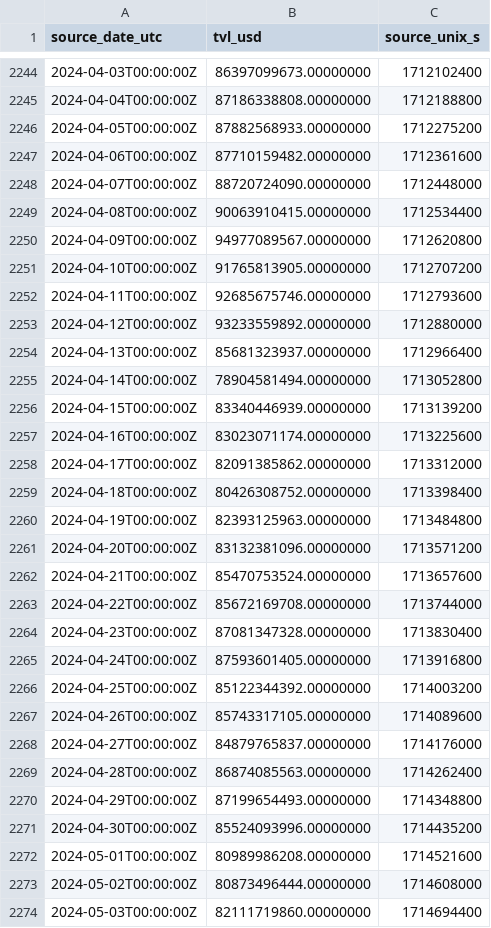
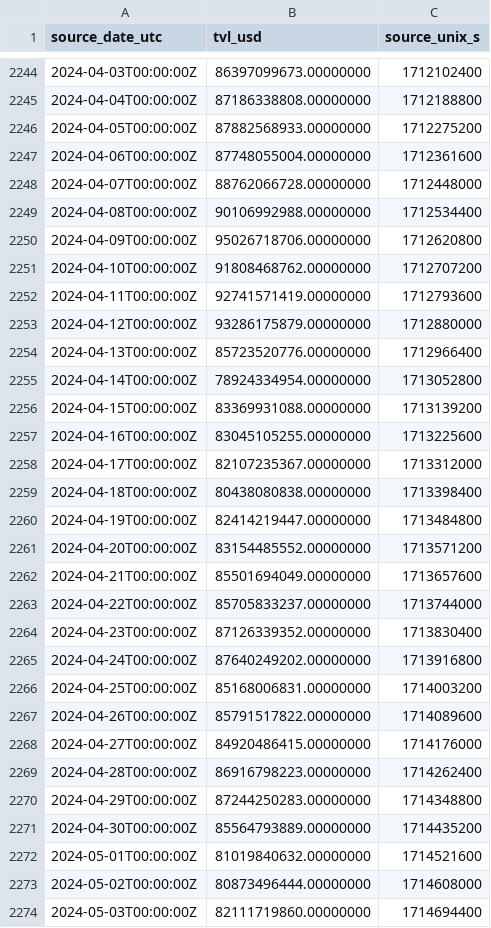
Before and after one commit to imthequin2811-gif/radar-pisau-jatuh, a CSV file: data/tvl/daily_official.csv, drawn as a sheet; only a part is shown, gaps mark what is left out; the diff covers the shown part only.

```diff
--- a/data/tvl/daily_official.csv
+++ b/data/tvl/daily_official.csv
@@ -2246,28 +2246,28 @@ source_date_utc,tvl_usd,source_unix_s
 2024-04-05T00:00:00Z,87882568933.00000000,1712275200
-2024-04-06T00:00:00Z,87710159482.00000000,1712361600
-2024-04-07T00:00:00Z,88720724090.00000000,1712448000
-2024-04-08T00:00:00Z,90063910415.00000000,1712534400
-2024-04-09T00:00:00Z,94977089567.00000000,1712620800
-2024-04-10T00:00:00Z,91765813905.00000000,1712707200
-2024-04-11T00:00:00Z,92685675746.00000000,1712793600
-2024-04-12T00:00:00Z,93233559892.00000000,1712880000
-2024-04-13T00:00:00Z,85681323937.00000000,1712966400
-2024-04-14T00:00:00Z,78904581494.00000000,1713052800
-2024-04-15T00:00:00Z,83340446939.00000000,1713139200
-2024-04-16T00:00:00Z,83023071174.00000000,1713225600
-2024-04-17T00:00:00Z,82091385862.00000000,1713312000
-2024-04-18T00:00:00Z,80426308752.00000000,1713398400
-2024-04-19T00:00:00Z,82393125963.00000000,1713484800
-2024-04-20T00:00:00Z,83132381096.00000000,1713571200
-2024-04-21T00:00:00Z,85470753524.00000000,1713657600
-2024-04-22T00:00:00Z,85672169708.00000000,1713744000
-2024-04-23T00:00:00Z,87081347328.00000000,1713830400
-2024-04-24T00:00:00Z,87593601405.00000000,1713916800
-2024-04-25T00:00:00Z,85122344392.00000000,1714003200
-2024-04-26T00:00:00Z,85743317105.00000000,1714089600
-2024-04-27T00:00:00Z,84879765837.00000000,1714176000
-2024-04-28T00:00:00Z,86874085563.00000000,1714262400
-2024-04-29T00:00:00Z,87199654493.00000000,1714348800
-2024-04-30T00:00:00Z,85524093996.00000000,1714435200
-2024-05-01T00:00:00Z,80989986208.00000000,1714521600
+2024-04-06T00:00:00Z,87748055004.00000000,1712361600
+2024-04-07T00:00:00Z,88762066728.00000000,1712448000
+2024-04-08T00:00:00Z,90106992988.00000000,1712534400
+2024-04-09T00:00:00Z,95026718706.00000000,1712620800
+2024-04-10T00:00:00Z,91808468762.00000000,1712707200
+2024-04-11T00:00:00Z,92741571419.00000000,1712793600
+2024-04-12T00:00:00Z,93286175879.00000000,1712880000
+2024-04-13T00:00:00Z,85723520776.00000000,1712966400
+2024-04-14T00:00:00Z,78924334954.00000000,1713052800
+2024-04-15T00:00:00Z,83369931088.00000000,1713139200
+2024-04-16T00:00:00Z,83045105255.00000000,1713225600
+2024-04-17T00:00:00Z,82107235367.00000000,1713312000
+2024-04-18T00:00:00Z,80438080838.00000000,1713398400
+2024-04-19T00:00:00Z,82414219447.00000000,1713484800
+2024-04-20T00:00:00Z,83154485552.00000000,1713571200
+2024-04-21T00:00:00Z,85501694049.00000000,1713657600
+2024-04-22T00:00:00Z,85705833237.00000000,1713744000
+2024-04-23T00:00:00Z,87126339352.00000000,1713830400
+2024-04-24T00:00:00Z,87640249202.00000000,1713916800
+2024-04-25T00:00:00Z,85168006831.00000000,1714003200
+2024-04-26T00:00:00Z,85791517822.00000000,1714089600
+2024-04-27T00:00:00Z,84920486415.00000000,1714176000
+2024-04-28T00:00:00Z,86916798223.00000000,1714262400
+2024-04-29T00:00:00Z,87244250283.00000000,1714348800
+2024-04-30T00:00:00Z,85564793889.00000000,1714435200
+2024-05-01T00:00:00Z,81019840632.00000000,1714521600
 2024-05-02T00:00:00Z,80873496444.00000000,1714608000
```
Also changed, not shown: 48 edited cells elsewhere in this file, data/tvl/hourly_observed.csv, 2 other files.
